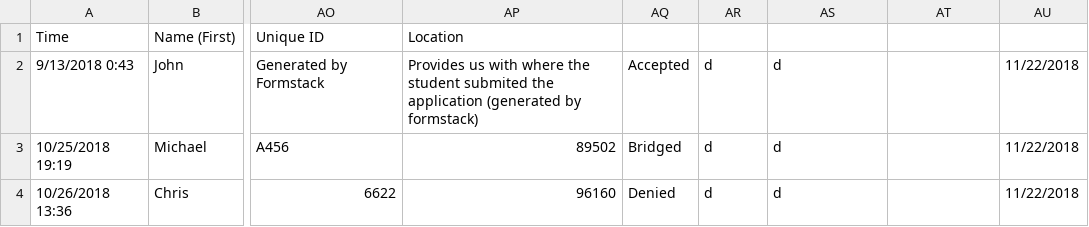
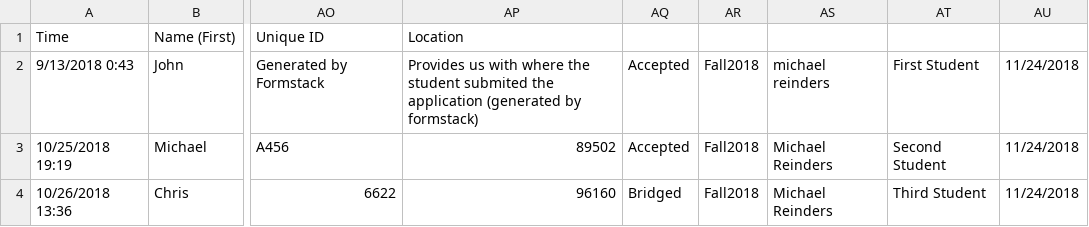
Before and after one commit to mreinders13/IS495-Project, a CSV file: Example-Save.csv, drawn as a sheet; only a part is shown, gaps mark what is left out; the diff names each change by its address in the sheet, - before the commit and + after, or states it on an @@ line.

```diff
--- a/Example-Save.csv
+++ b/Example-Save.csv
-AR2:AR4: d
+AR2:AR4: Fall2018
-AS2: d
+AS2: michael reinders
-AT2: (empty)
+AT2: First Student
-AU2:AU4: 11/22/2018
+AU2:AU4: 11/24/2018
-AQ3: Bridged
+AQ3: Accepted
-AS3:AS4: d
+AS3:AS4: Michael Reinders
-AT3: (empty)
+AT3: Second Student
-AQ4: Denied
+AQ4: Bridged
-AT4: (empty)
+AT4: Third Student
```
Also changed, not shown: 2 other files.
